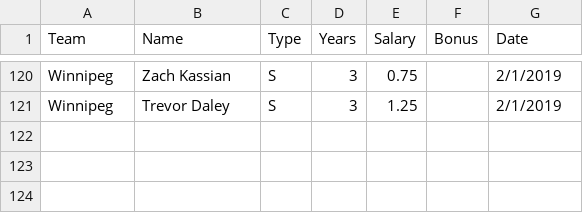
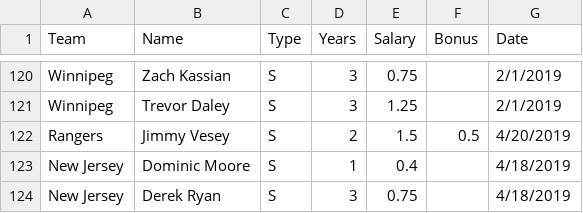
Before and after one commit to gsemelman/cehlsite, a CSV file: src/legacy/s27-contracts.csv, drawn as a sheet; only a part is shown, gaps mark what is left out; the diff names each change by its address in the sheet, - before the commit and + after, or states it on an @@ line.

```diff
--- a/src/legacy/s27-contracts.csv
+++ b/src/legacy/s27-contracts.csv
+row 122: Rangers | Jimmy Vesey | S | 2 | 1.5 | 0.5 | 4/20/2019
+row 123: New Jersey | Dominic Moore | S | 1 | 0.4 |  | 4/18/2019
+row 124: New Jersey | Derek Ryan | S | 3 | 0.75 |  | 4/18/2019
```
Also changed, not shown: 3 other files.
